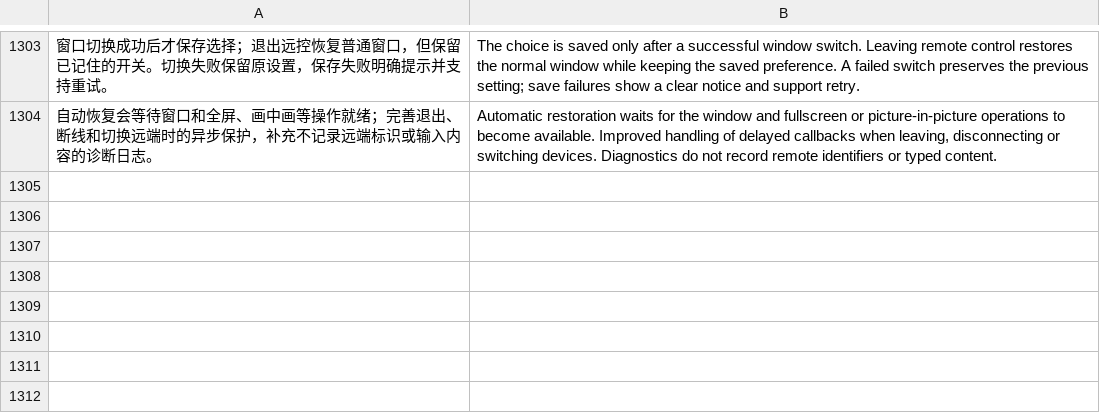
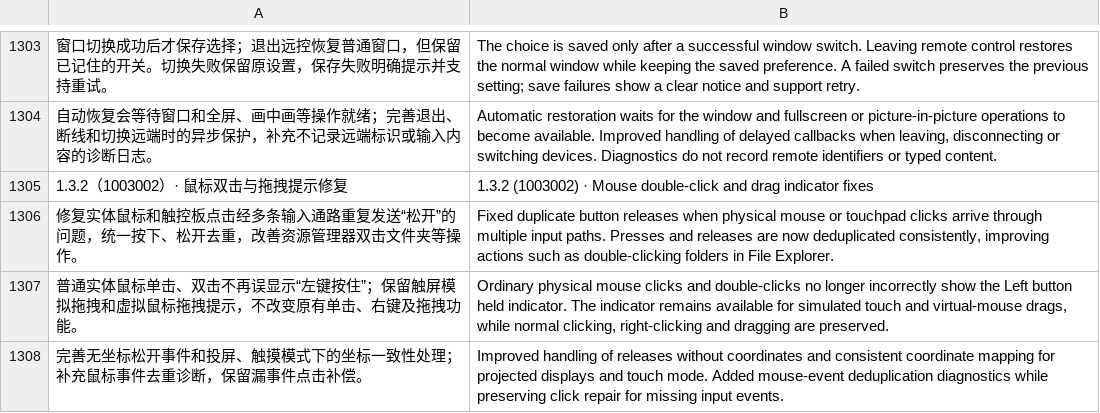
Before and after one commit to oliverhy/StarRustDesk, a TSV file: tools/i18n-en.tsv, drawn as a sheet; only a part is shown, gaps mark what is left out; the diff names each change by its address in the sheet, - before the commit and + after, or states it on an @@ line.

Commit message:
Release StarRustDesk 1.3.2: fix physical mouse double-click input

```diff
--- a/tools/i18n-en.tsv
+++ b/tools/i18n-en.tsv
+row 1305: 1.3.2（1003002）· 鼠标双击与拖拽提示修复 | 1.3.2 (1003002) · Mouse double-click and drag indicator fixes
+row 1306: 修复实体鼠标和触控板点击经多条输入通路重复发送“松开”的问题，统一按下、松开去重，改善资源管理器双击文件夹等操作。 | Fixed duplicate button releases when physical mouse or touchpad clicks arrive through multiple input paths. Presses and releases are now deduplicated consistently, improving actions such as double-clicking folders in File Explorer.
+row 1307: 普通实体鼠标单击、双击不再误显示“左键按住”；保留触屏模拟拖拽和虚拟鼠标拖拽提示，不改变原有单击、右键及拖拽功能。 | Ordinary physical mouse clicks and double-clicks no longer incorrectly show the Left button held indicator. The indicator remains available for simulated touch and virtual-mouse drags, while normal clicking, right-clicking and dragging are preserved.
+row 1308: 完善无坐标松开事件和投屏、触摸模式下的坐标一致性处理；补充鼠标事件去重诊断，保留漏事件点击补偿。 | Improved handling of releases without coordinates and consistent coordinate mapping for projected displays and touch mode. Added mouse-event deduplication diagnostics while preserving click repair for missing input events.
```
Also changed, not shown: 8 other files.
